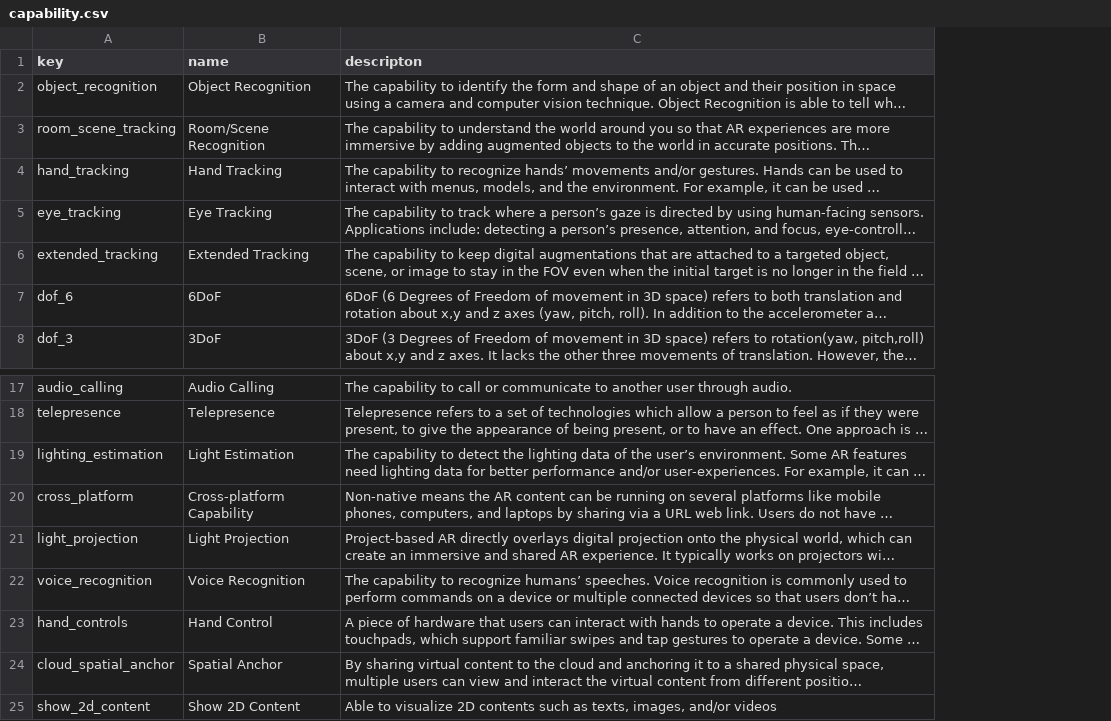
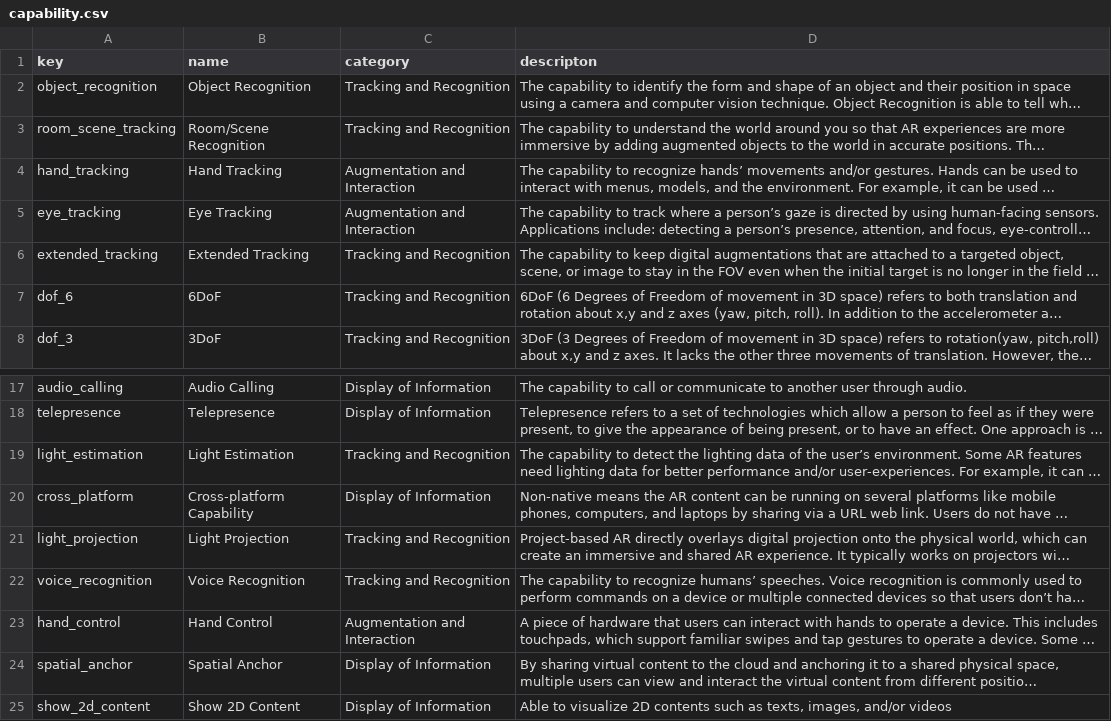
Before and after one commit to UIUC-DDDG-AR/data, a CSV file: csv/capability.csv, drawn as a sheet; only a part is shown, gaps mark what is left out; long unchanged cells end in …; the diff names each change by its address in the sheet, - before the commit and + after, or states it on an @@ line.

Commit message:
add category to capability

```diff
--- a/csv/capability.csv
+++ b/csv/capability.csv
+column C (category), rows 2-8: Tracking and Recognition | Tracking and Recognition | Augmentation and Interaction | Augmentation and Interaction | Tracking and Recognition | Tracking and Recognition | Tracking and Recognition; rows 17-25: Display of Information | Display of Information | Tracking and Recognition | Display of Information | Tracking and Recognition | Tracking and Recognition | Augmentation and Interaction | Display of Information | Display of Information
-A19 (key): lighting_estimation
+A19 (key): light_estimation
-A23 (key): hand_controls
+A23 (key): hand_control
-A24 (key): cloud_spatial_anchor
+A24 (key): spatial_anchor
```
Also changed, not shown: 1 other file.
